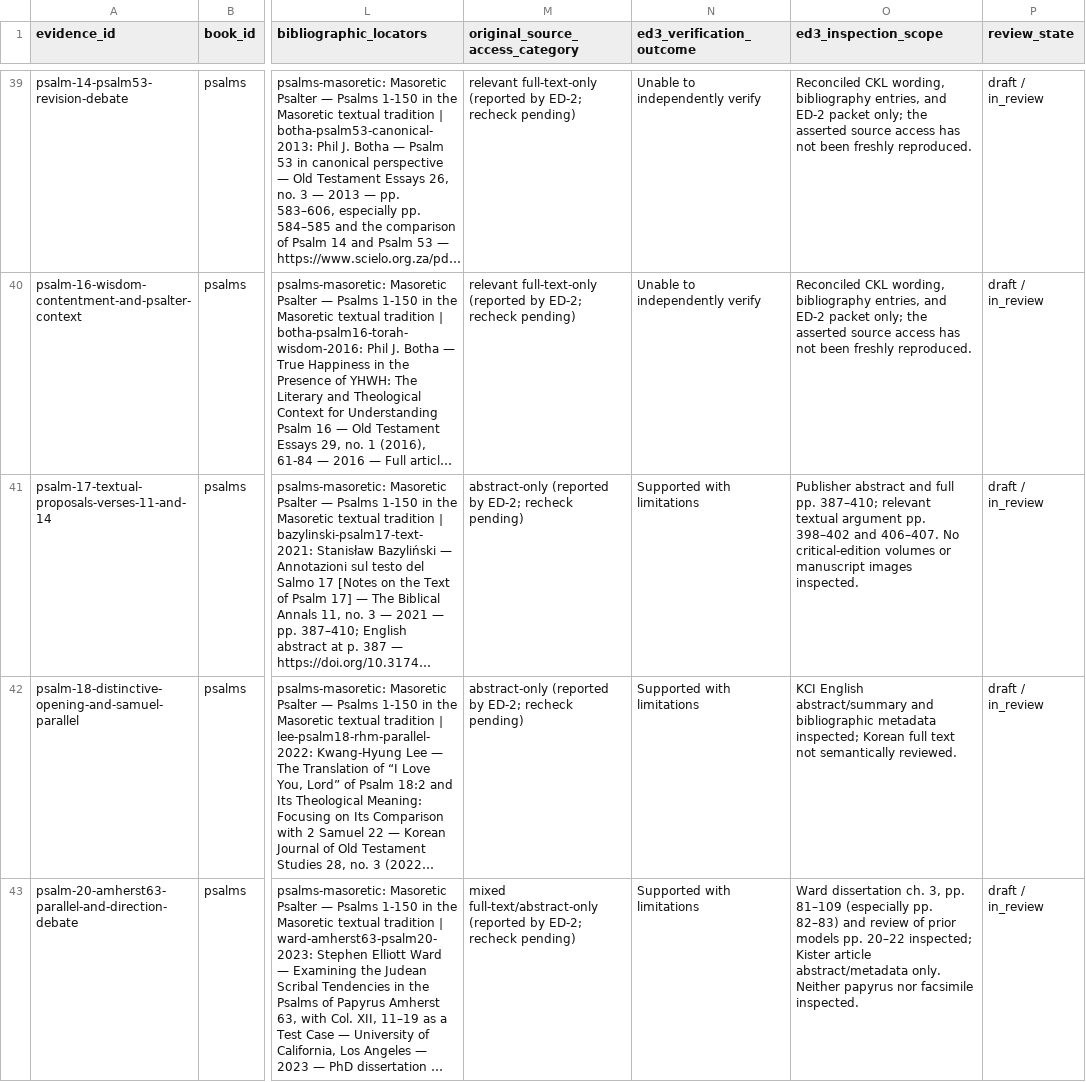
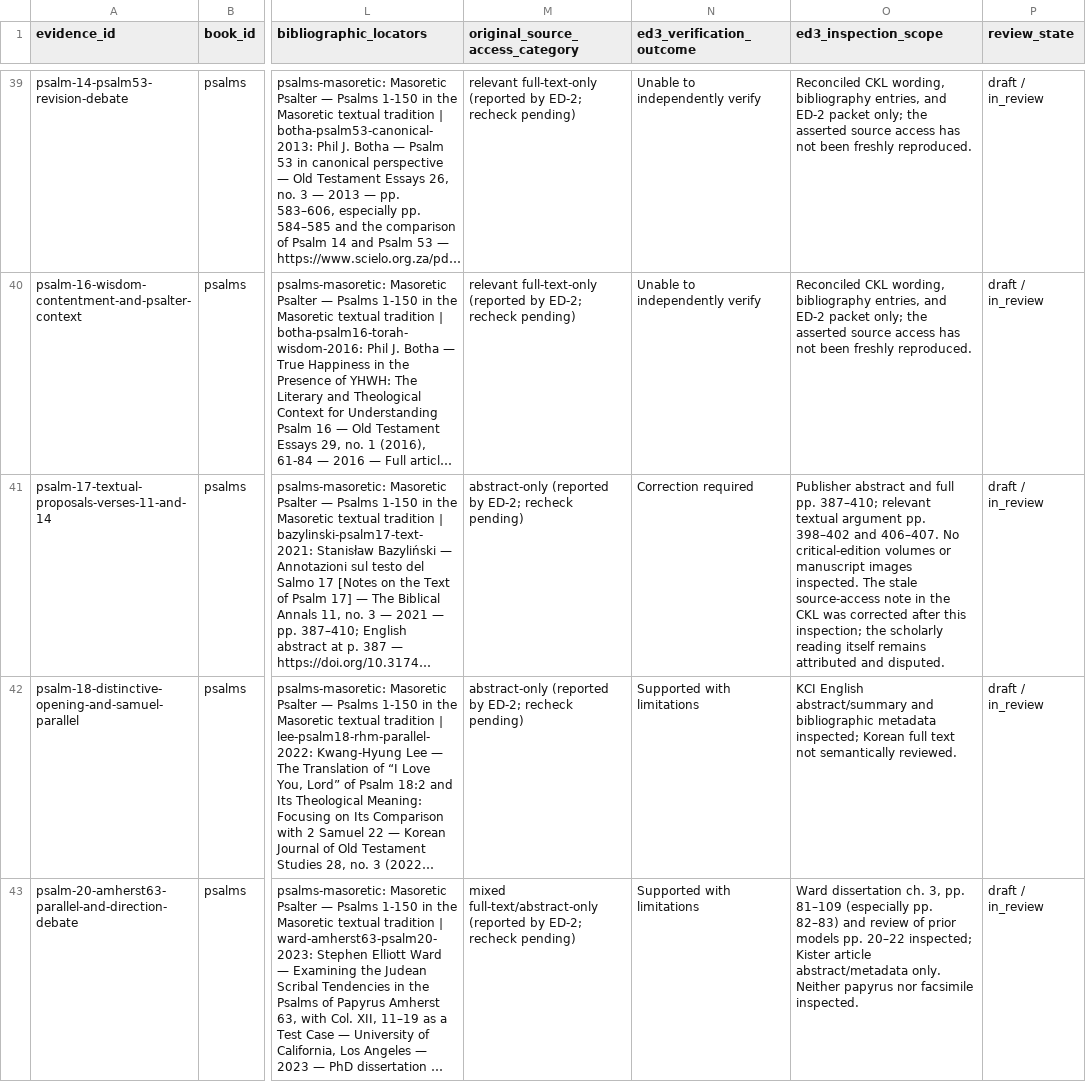
Before and after one commit to mcscwizzy/biblical-hermeneutics-framework, a CSV file: docs/evidence-depth/ed3/evidence-review-inventory.csv, drawn as a sheet; only a part is shown, gaps mark what is left out; long unchanged cells end in …; the diff covers the shown part only; the diff names each change by its address in the sheet, - before the commit and + after, or states it on an @@ line.

Commit message:
audit(ed3): document high-risk source limits

```diff
--- a/docs/evidence-depth/ed3/evidence-review-inventory.csv
+++ b/docs/evidence-depth/ed3/evidence-review-inventory.csv
-N41 (ed3_verification_outcome): Supported with limitations
+N41 (ed3_verification_outcome): Correction required
-O41 (ed3_inspection_scope): …images inspected.
+O41 (ed3_inspection_scope): …images inspected. The stale source-access note in the CKL was corrected after this inspection; the scholarly reading itself remains attributed and disputed.
```
Also changed, not shown: 3 edited cells elsewhere in this file, 2 other files.
